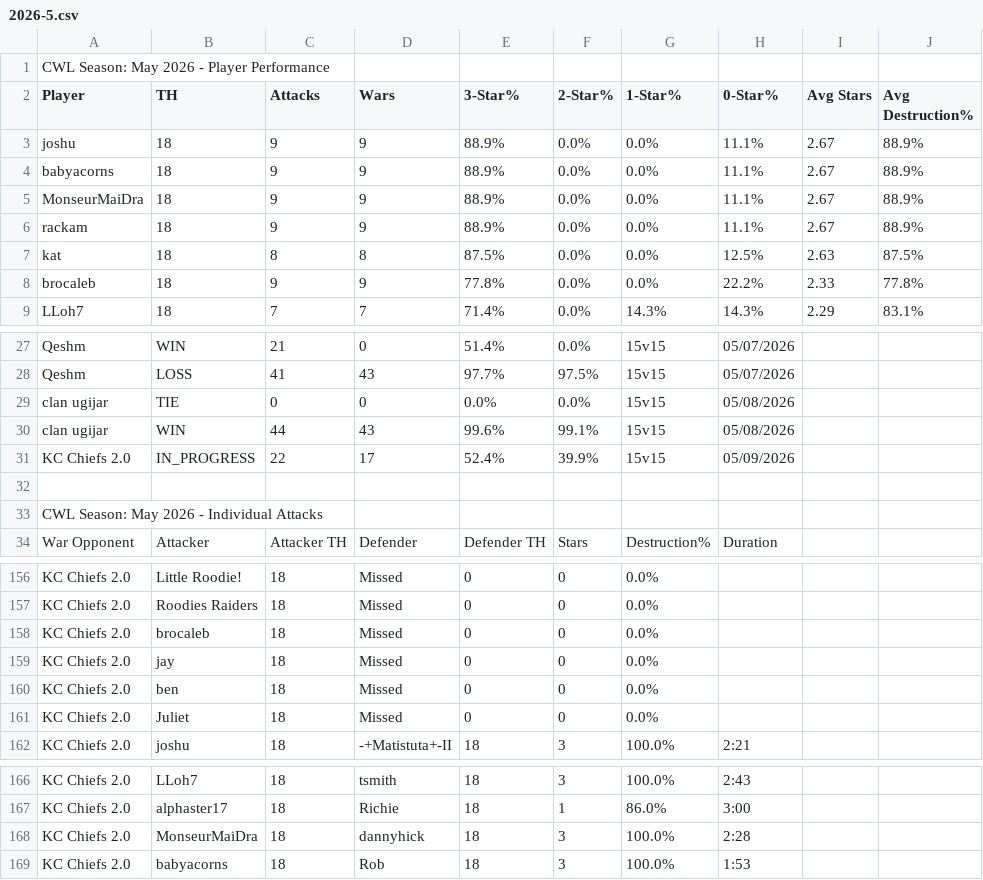
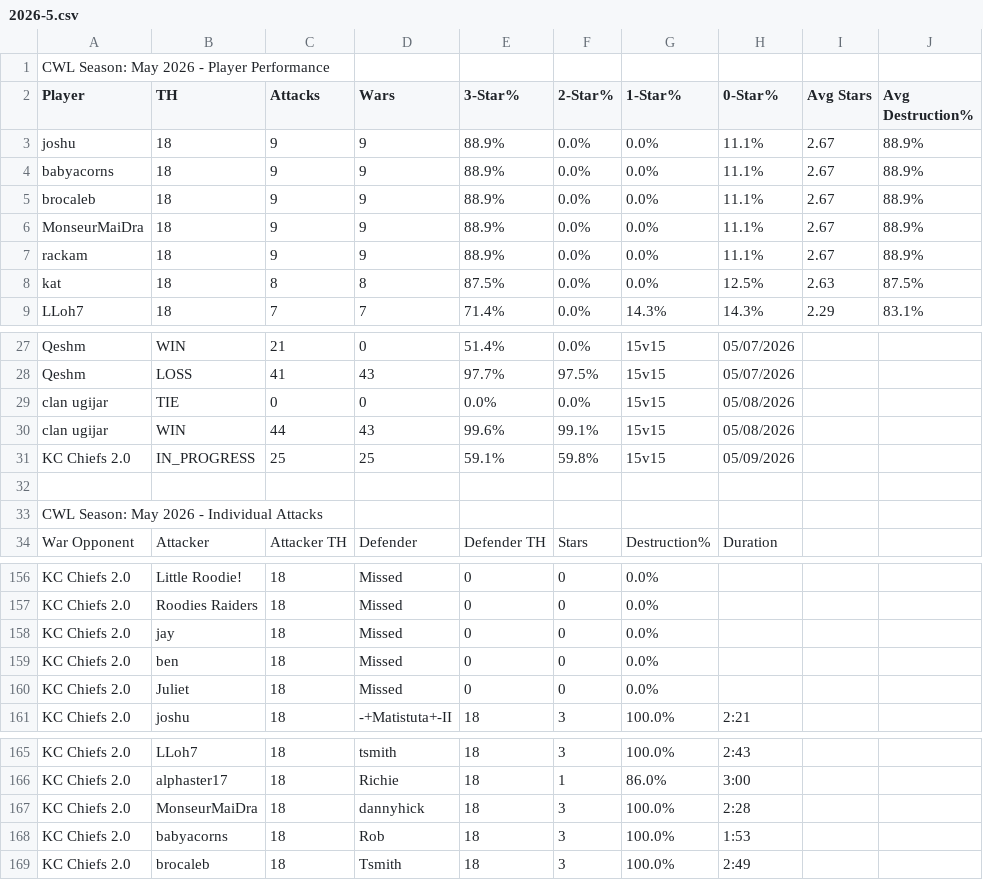
Before and after one commit to Silvester13-SOS/clash-war-analytics, a CSV file: docs/data/cwl-season/2026-5.csv, drawn as a sheet; only a part is shown, gaps mark what is left out.

```diff
--- a/docs/data/cwl-season/2026-5.csv
+++ b/docs/data/cwl-season/2026-5.csv
@@ -4,2 +4,3 @@ joshu,18,9,9,88.9%,0.0%,0.0%,11.1%,2.67,88.9%
 babyacorns,18,9,9,88.9%,0.0%,0.0%,11.1%,2.67,88.9%
+brocaleb,18,9,9,88.9%,0.0%,0.0%,11.1%,2.67,88.9%
 MonseurMaiDra,18,9,9,88.9%,0.0%,0.0%,11.1%,2.67,88.9%
@@ -7,3 +8,2 @@ rackam,18,9,9,88.9%,0.0%,0.0%,11.1%,2.67,88.9%
 kat,18,8,8,87.5%,0.0%,0.0%,12.5%,2.63,87.5%
-brocaleb,18,9,9,77.8%,0.0%,0.0%,22.2%,2.33,77.8%
 LLoh7,18,7,7,71.4%,0.0%,14.3%,14.3%,2.29,83.1%
@@ -30,3 +30,3 @@ clan ugijar,TIE,0,0,0.0%,0.0%,15v15,05/08/2026
 clan ugijar,WIN,44,43,99.6%,99.1%,15v15,05/08/2026
-KC Chiefs 2.0,IN_PROGRESS,22,17,52.4%,39.9%,15v15,05/09/2026
+KC Chiefs 2.0,IN_PROGRESS,25,25,59.1%,59.8%,15v15,05/09/2026
 
@@ -157,3 +157,2 @@ KC Chiefs 2.0,Little Roodie!,18,Missed,0,0,0.0%,
 KC Chiefs 2.0,Roodies Raiders,18,Missed,0,0,0.0%,
-KC Chiefs 2.0,brocaleb,18,Missed,0,0,0.0%,
 KC Chiefs 2.0,jay,18,Missed,0,0,0.0%,
@@ -169 +168,2 @@ KC Chiefs 2.0,MonseurMaiDra,18,dannyhick,18,3,100.0%,2:28
 KC Chiefs 2.0,babyacorns,18,Rob,18,3,100.0%,1:53
+KC Chiefs 2.0,brocaleb,18,Tsmith,18,3,100.0%,2:49
```
Also changed, not shown: 14 other files.
